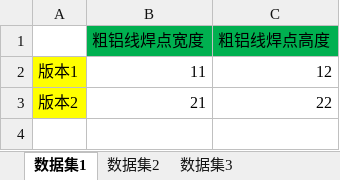
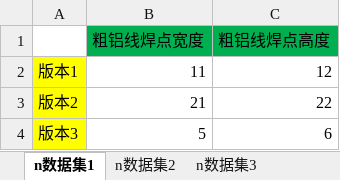
Before and after one commit to BILY5354/learn-python, an Excel workbook: 02workspace/03genExcelToView/Output/test1.xlsx, sheet n数据集1, drawn as a sheet; values as stored, in another font and other column widths than the file's, no borders; charts and pictures not drawn; the diff names each change by its address in the sheet, - before the commit and + after, or states it on an @@ line.

```diff
--- a/02workspace/03genExcelToView/Output/test1.xlsx (sheet n数据集1)
+++ b/02workspace/03genExcelToView/Output/test1.xlsx (sheet n数据集1)
-sheet tab: 数据集1
+sheet tab: n数据集1
-sheet tab: 数据集2
+sheet tab: n数据集2
-sheet tab: 数据集3
+sheet tab: n数据集3
+row 4: 版本3 | 5 | 6
```
Also changed, not shown: charts or pictures, 1 other file.
